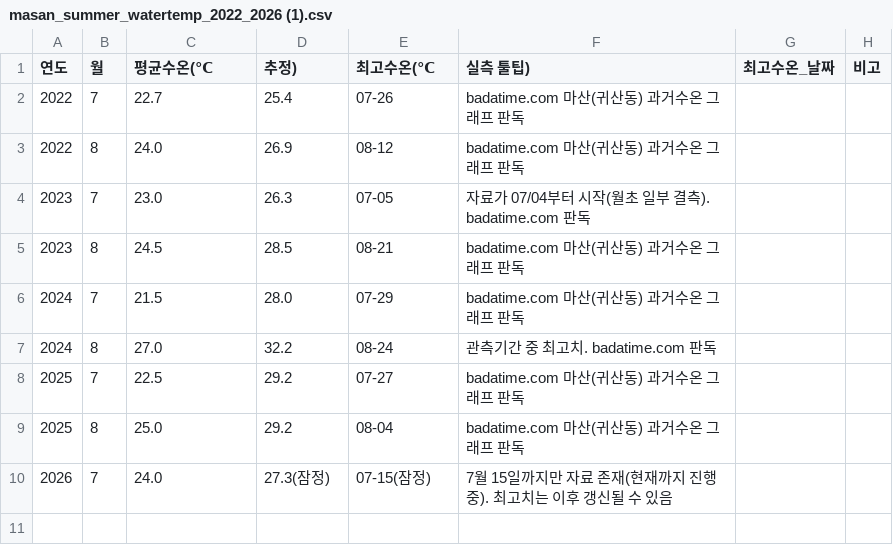
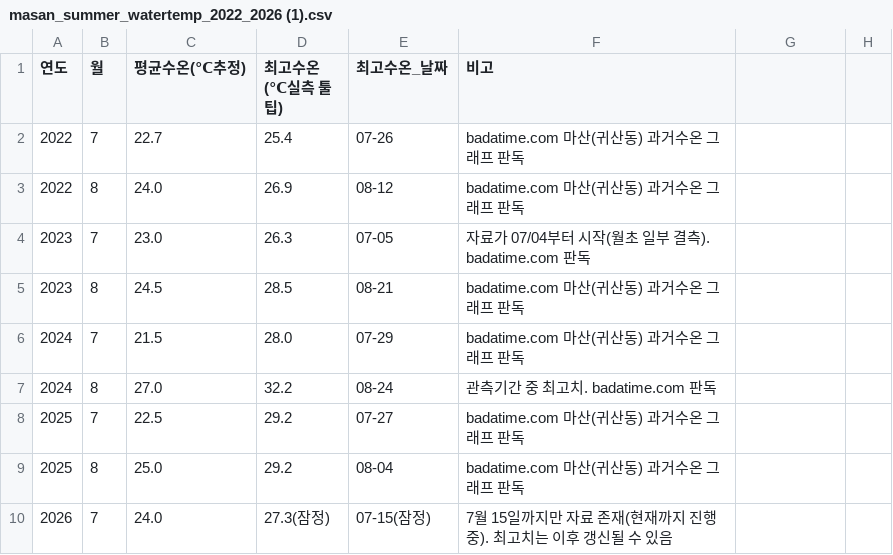
Before and after one commit to bagj76494-sys/jalfi-csv, a CSV file: masan_summer_watertemp_2022_2026 (1).csv, drawn as a sheet.

Commit message:
Update masan_summer_watertemp_2022_2026 (1).csv

```diff
--- a/masan_summer_watertemp_2022_2026 (1).csv
+++ b/masan_summer_watertemp_2022_2026 (1).csv
@@ -1,2 +1,2 @@
-연도,월,평균수온(℃,추정),최고수온(℃,실측 툴팁),최고수온_날짜,비고
+연도,월,평균수온(℃추정),최고수온(℃실측 툴팁),최고수온_날짜,비고
 2022,7,22.7,25.4,07-26,badatime.com 마산(귀산동) 과거수온 그래프 판독
```
